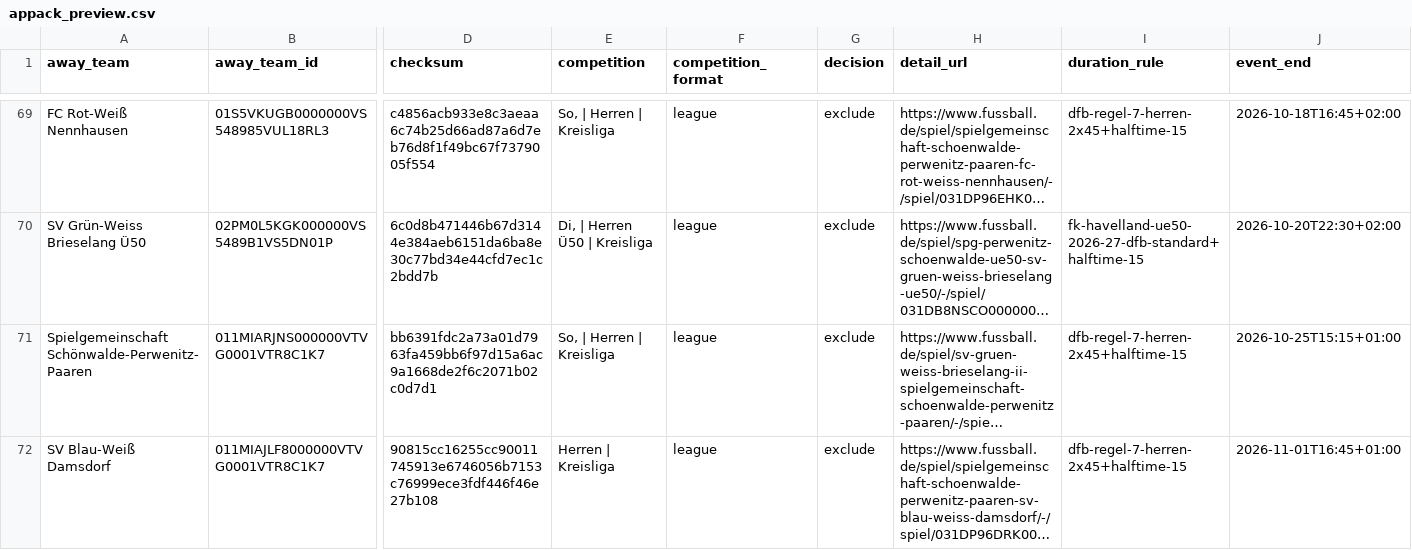
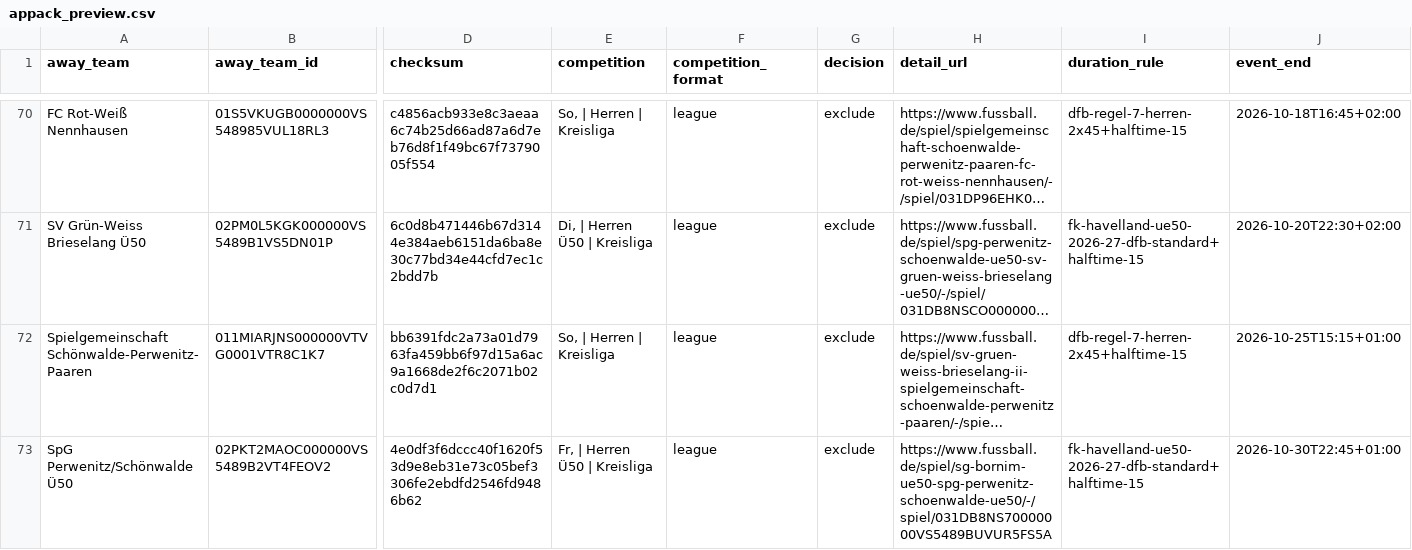
Before and after one commit to Rohdeo87/ssv53-heimspiele, a CSV file: public/appack_preview.csv, drawn as a sheet; only a part is shown, gaps mark what is left out; the shorter side is filled out with more unchanged rows; long unchanged cells end in …; rows hold the shown columns only; the diff covers the shown part only; the diff names each change by its address in the sheet, - before the commit and + after, or states it on an @@ line.

```diff
--- a/public/appack_preview.csv
+++ b/public/appack_preview.csv
+row 73: SpG Perwenitz/Schönwalde Ü50 | 02PKT2MAOC000000VS5489B2VT4FEOV2 | 4e0df3f6dccc40f1620f53d9e8eb31e73c05bef3306fe2ebdfd2546fd9486b62 | Fr, | Herren Ü50 | Kreisliga | league | exclude | https://www.fussball.de/spiel/sg-bornim-ue50-spg-perwenitz-schoenwalde-ue50/-/spiel/031DB8NS70000000VS5489BUVUR5FS5A | fk-havelland-ue50-2026-27-dfb-standard+halftime-15 | 2026-10-30T22:45+01:00
```
Also changed, not shown: 2 added rows, 1 removed row and 2 edited cells elsewhere in this file, 17 other files.
